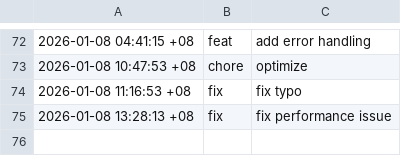
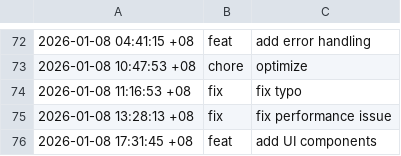
Before and after one commit to tichondriuss/sandbox, a CSV file: data/changes.csv, drawn as a sheet; only a part is shown, gaps mark what is left out; the diff names each change by its address in the sheet, - before the commit and + after, or states it on an @@ line.

Commit message:
feat: add UI components

```diff
--- a/data/changes.csv
+++ b/data/changes.csv
+row 76: 2026-01-08 17:31:45 +08 | feat | add UI components
```
